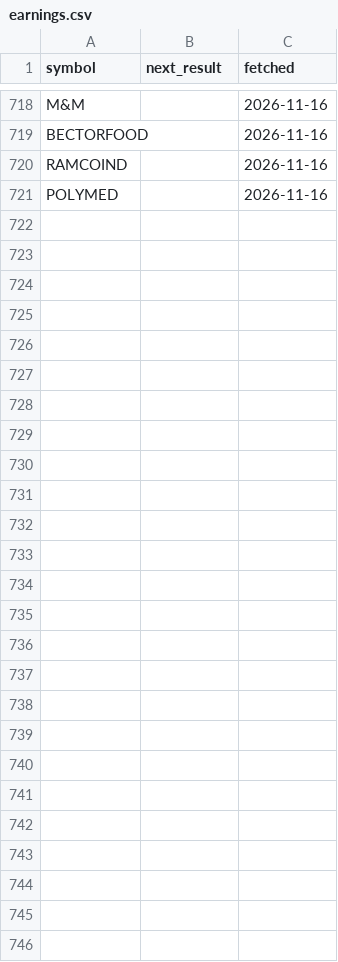
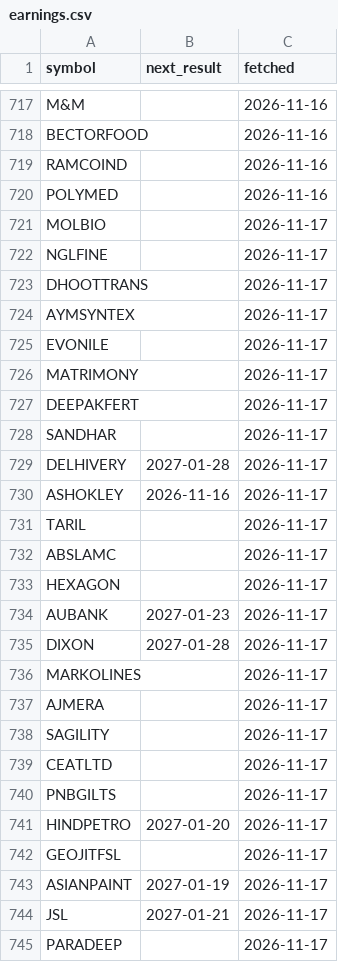
Before and after one commit to trustyliar/nse-sector-rotation, a CSV file: meta/earnings.csv, drawn as a sheet; only a part is shown, gaps mark what is left out; the diff covers the shown part only.

```diff
--- a/meta/earnings.csv
+++ b/meta/earnings.csv
@@ -721 +720,26 @@ RAMCOIND,,2026-11-16
 POLYMED,,2026-11-16
+MOLBIO,,2026-11-17
+NGLFINE,,2026-11-17
+DHOOTTRANS,,2026-11-17
+AYMSYNTEX,,2026-11-17
+EVONILE,,2026-11-17
+MATRIMONY,,2026-11-17
+DEEPAKFERT,,2026-11-17
+SANDHAR,,2026-11-17
+DELHIVERY,2027-01-28,2026-11-17
+ASHOKLEY,2026-11-16,2026-11-17
+TARIL,,2026-11-17
+ABSLAMC,,2026-11-17
+HEXAGON,,2026-11-17
+AUBANK,2027-01-23,2026-11-17
+DIXON,2027-01-28,2026-11-17
+MARKOLINES,,2026-11-17
+AJMERA,,2026-11-17
+SAGILITY,,2026-11-17
+CEATLTD,,2026-11-17
+PNBGILTS,,2026-11-17
+HINDPETRO,2027-01-20,2026-11-17
+GEOJITFSL,,2026-11-17
+ASIANPAINT,2027-01-19,2026-11-17
+JSL,2027-01-21,2026-11-17
+PARADEEP,,2026-11-17
```
Also changed, not shown: 1 removed row elsewhere in this file, meta/fundamentals.csv.
